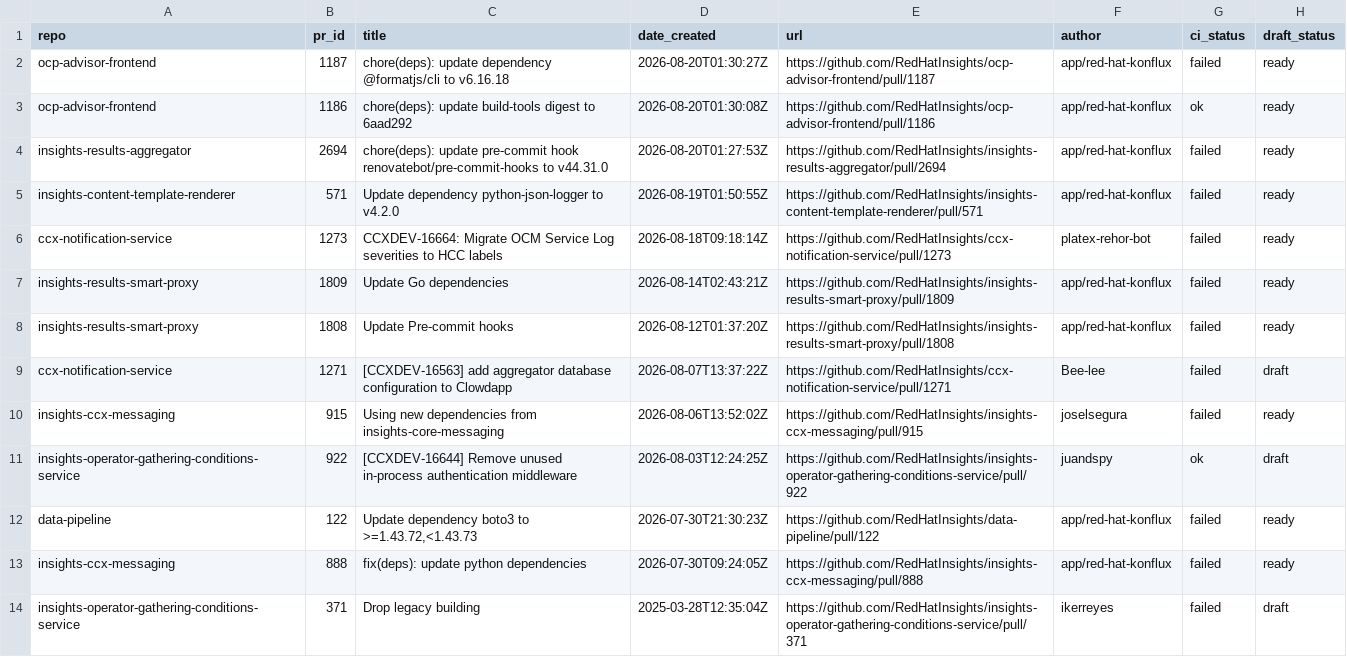
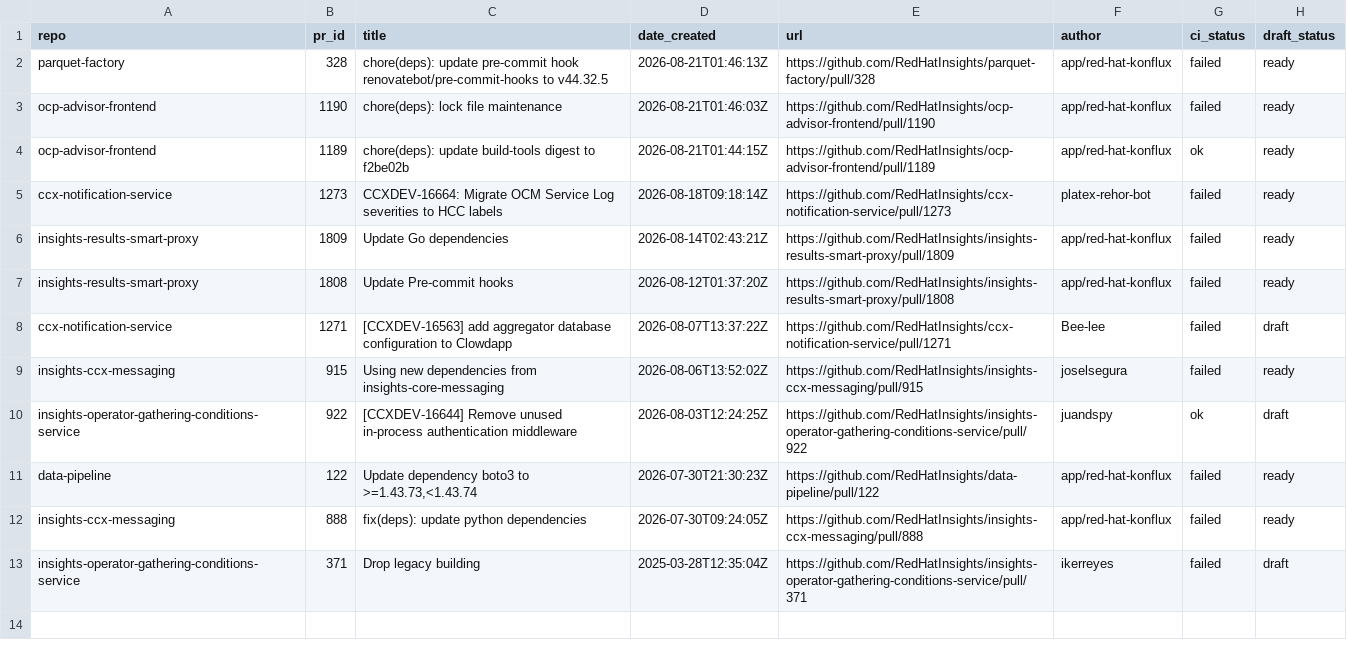
Before and after one commit to RedHatInsights/processing-tools, a CSV file: open_mr_pr/github/open-prs.csv, drawn as a sheet.

```diff
--- a/open_mr_pr/github/open-prs.csv
+++ b/open_mr_pr/github/open-prs.csv
@@ -1,6 +1,5 @@
 repo,pr_id,title,date_created,url,author,ci_status,draft_status
-ocp-advisor-frontend,1187,chore(deps): update dependency @formatjs/cli to v6.16.18,2026-08-20T01:30:27Z,https://github.com/RedHatInsights/ocp-advisor-frontend/pull/1187,app/red-hat-konflux,failed,ready
-ocp-advisor-frontend,1186,chore(deps): update build-tools digest to 6aad292,2026-08-20T01:30:08Z,https://github.com/RedHatInsights/ocp-advisor-frontend/pull/1186,app/red-hat-konflux,ok,ready
-insights-results-aggregator,2694,chore(deps): update pre-commit hook renovatebot/pre-commit-hooks to v44.31.0,2026-08-20T01:27:53Z,https://github.com/RedHatInsights/insights-results-aggregator/pull/2694,app/red-hat-konflux,failed,ready
-insights-content-template-renderer,571,Update dependency python-json-logger to v4.2.0,2026-08-19T01:50:55Z,https://github.com/RedHatInsights/insights-content-template-renderer/pull/571,app/red-hat-konflux,failed,ready
+parquet-factory,328,chore(deps): update pre-commit hook renovatebot/pre-commit-hooks to v44.32.5,2026-08-21T01:46:13Z,https://github.com/RedHatInsights/parquet-factory/pull/328,app/red-hat-konflux,failed,ready
+ocp-advisor-frontend,1190,chore(deps): lock file maintenance,2026-08-21T01:46:03Z,https://github.com/RedHatInsights/ocp-advisor-frontend/pull/1190,app/red-hat-konflux,failed,ready
+ocp-advisor-frontend,1189,chore(deps): update build-tools digest to f2be02b,2026-08-21T01:44:15Z,https://github.com/RedHatInsights/ocp-advisor-frontend/pull/1189,app/red-hat-konflux,ok,ready
 ccx-notification-service,1273,CCXDEV-16664: Migrate OCM Service Log severities to HCC labels,2026-08-18T09:18:14Z,https://github.com/RedHatInsights/ccx-notification-service/pull/1273,platex-rehor-bot,failed,ready
@@ -11,3 +10,3 @@ insights-ccx-messaging,915,Using new dependencies from insights-core-messaging,2
 insights-operator-gathering-conditions-service,922,[CCXDEV-16644] Remove unused in-process authentication middleware,2026-08-03T12:24:25Z,https://github.com/RedHatInsights/insights-operator-gathering-conditions-service/pull/922,juandspy,ok,draft
-data-pipeline,122,"Update dependency boto3 to >=1.43.72,<1.43.73",2026-07-30T21:30:23Z,https://github.com/RedHatInsights/data-pipeline/pull/122,app/red-hat-konflux,failed,ready
+data-pipeline,122,"Update dependency boto3 to >=1.43.73,<1.43.74",2026-07-30T21:30:23Z,https://github.com/RedHatInsights/data-pipeline/pull/122,app/red-hat-konflux,failed,ready
 insights-ccx-messaging,888,fix(deps): update python dependencies,2026-07-30T09:24:05Z,https://github.com/RedHatInsights/insights-ccx-messaging/pull/888,app/red-hat-konflux,failed,ready
```
Also changed, not shown: 3 other files.
